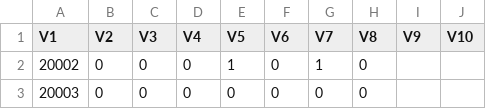
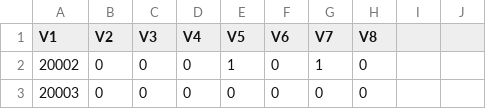
Before and after one commit to dlt-lee/dcb, a CSV file: dcb_data_CR_JL.csv, drawn as a sheet; only a part is shown.

```diff
--- a/dcb_data_CR_JL.csv
+++ b/dcb_data_CR_JL.csv
@@ -1,2 +1,2 @@
-"V1","V2","V3","V4","V5","V6","V7","V8","V9","V10"
+"V1","V2","V3","V4","V5","V6","V7","V8"
 20002,0,0,0,1,0,1,0
```
Also changed, not shown: dcb_data_CR_JL_L10.csv, dcb_data_CR_JL_L11.csv, 32 other files.
